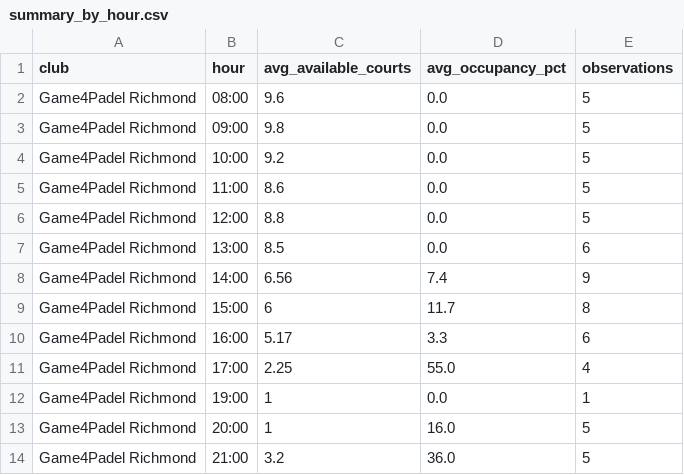
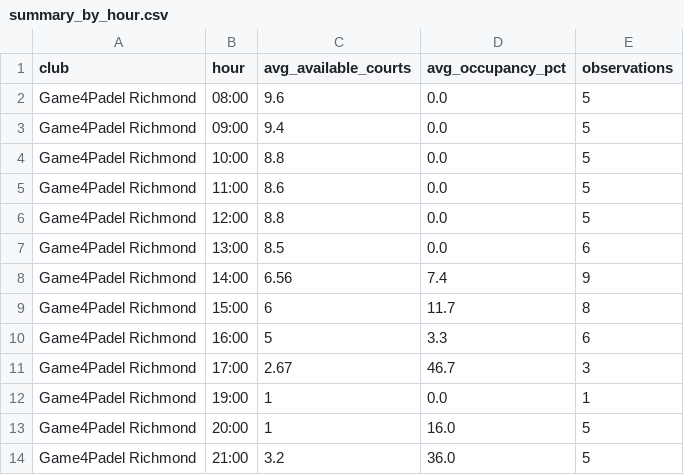
Before and after one commit to sarthakrungta/padel-tracker, a CSV file: analysis/summary_by_hour.csv, drawn as a sheet.

```diff
--- a/analysis/summary_by_hour.csv
+++ b/analysis/summary_by_hour.csv
@@ -2,4 +2,4 @@ club,hour,avg_available_courts,avg_occupancy_pct,observations
 Game4Padel Richmond,08:00,9.6,0.0,5
-Game4Padel Richmond,09:00,9.8,0.0,5
-Game4Padel Richmond,10:00,9.2,0.0,5
+Game4Padel Richmond,09:00,9.4,0.0,5
+Game4Padel Richmond,10:00,8.8,0.0,5
 Game4Padel Richmond,11:00,8.6,0.0,5
@@ -9,4 +9,4 @@ Game4Padel Richmond,14:00,6.56,7.4,9
 Game4Padel Richmond,15:00,6,11.7,8
-Game4Padel Richmond,16:00,5.17,3.3,6
-Game4Padel Richmond,17:00,2.25,55.0,4
+Game4Padel Richmond,16:00,5,3.3,6
+Game4Padel Richmond,17:00,2.67,46.7,3
 Game4Padel Richmond,19:00,1,0.0,1
```
Also changed, not shown: 3 other files.
